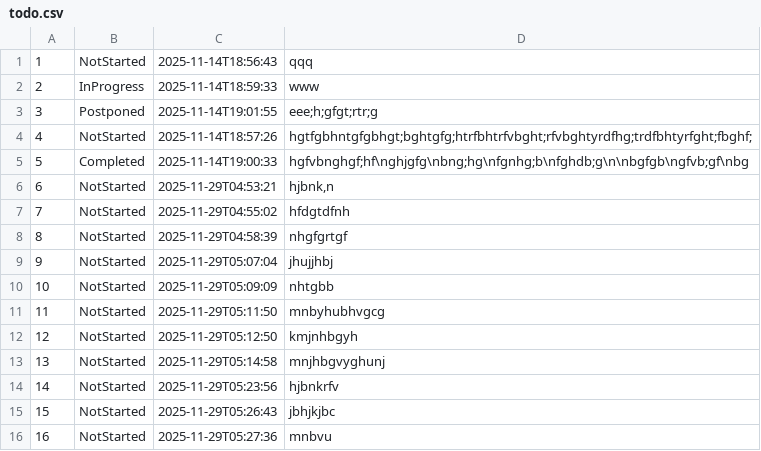
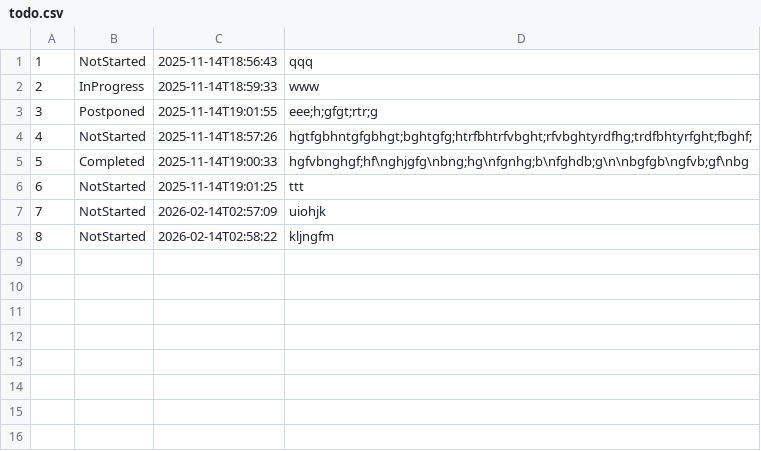
Before and after one commit to VladTokmakov/RKIS-2025-2026, a CSV file: TodoList/data/todo.csv, drawn as a sheet; removed rows and columns are numbered as before the commit, all else as after; the diff names each change by its address in the sheet, - before the commit and + after, or states it on an @@ line.

```diff
--- a/TodoList/data/todo.csv
+++ b/TodoList/data/todo.csv
-C6: 2025-11-29T04:53:21
+C6: 2025-11-14T19:01:25
-D6: hjbnk,n
+D6: ttt
-row 7: 7 | NotStarted | 2025-11-29T04:55:02 | hfdgtdfnh
-row 8: 8 | NotStarted | 2025-11-29T04:58:39 | nhgfgrtgf
@@ column A renumbered between rows 7 and 8 @@
-C7: 2025-11-29T05:07:04
+C7: 2026-02-14T02:57:09
-D7: jhujjhbj
+D7: uiohjk
-row 10: 10 | NotStarted | 2025-11-29T05:09:09 | nhtgbb
-row 11: 11 | NotStarted | 2025-11-29T05:11:50 | mnbyhubhvgcg
-C8: 2025-11-29T05:12:50
+C8: 2026-02-14T02:58:22
-D8: kmjnhbgyh
+D8: kljngfm
-row 13: 13 | NotStarted | 2025-11-29T05:14:58 | mnjhbgvyghunj
-row 14: 14 | NotStarted | 2025-11-29T05:23:56 | hjbnkrfv
-row 15: 15 | NotStarted | 2025-11-29T05:26:43 | jbhjkjbc
-row 16: 16 | NotStarted | 2025-11-29T05:27:36 | mnbvu
```
Also changed, not shown: 18 other files.
